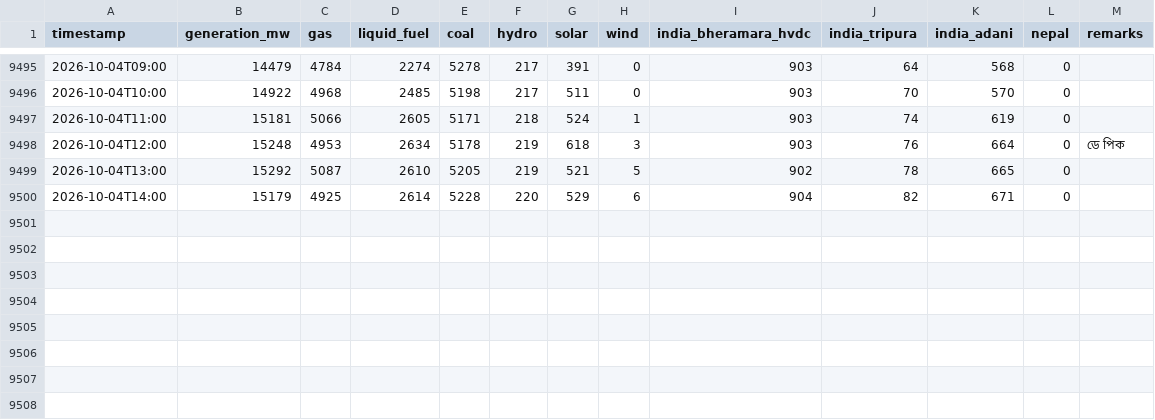
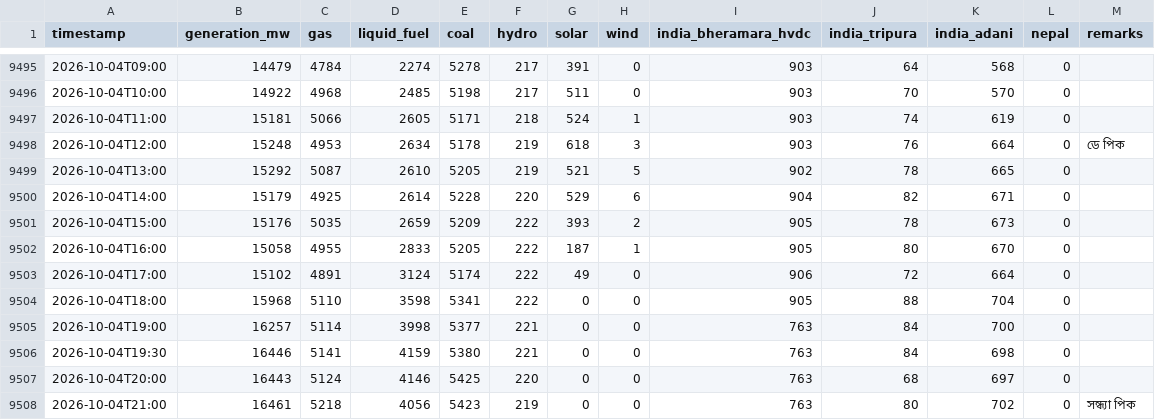
Before and after one commit to dhrupo/loadshedding-bd, a CSV file: data/generation.csv, drawn as a sheet; only a part is shown, gaps mark what is left out.

```diff
--- a/data/generation.csv
+++ b/data/generation.csv
@@ -9500 +9500,9 @@ timestamp,generation_mw,gas,liquid_fuel,coal,hydro,solar,wind,india_bheramara_hv
 2026-10-04T14:00,15179,4925,2614,5228,220,529,6,904,82,671,0,
+2026-10-04T15:00,15176,5035,2659,5209,222,393,2,905,78,673,0,
+2026-10-04T16:00,15058,4955,2833,5205,222,187,1,905,80,670,0,
+2026-10-04T17:00,15102,4891,3124,5174,222,49,0,906,72,664,0,
+2026-10-04T18:00,15968,5110,3598,5341,222,0,0,905,88,704,0,
+2026-10-04T19:00,16257,5114,3998,5377,221,0,0,763,84,700,0,
+2026-10-04T19:30,16446,5141,4159,5380,221,0,0,763,84,698,0,
+2026-10-04T20:00,16443,5124,4146,5425,220,0,0,763,68,697,0,
+2026-10-04T21:00,16461,5218,4056,5423,219,0,0,763,80,702,0,সন্ধ্যা পিক
```
Also changed, not shown: data/bmd_forecast.csv, data/demand.csv, 3 other files.
